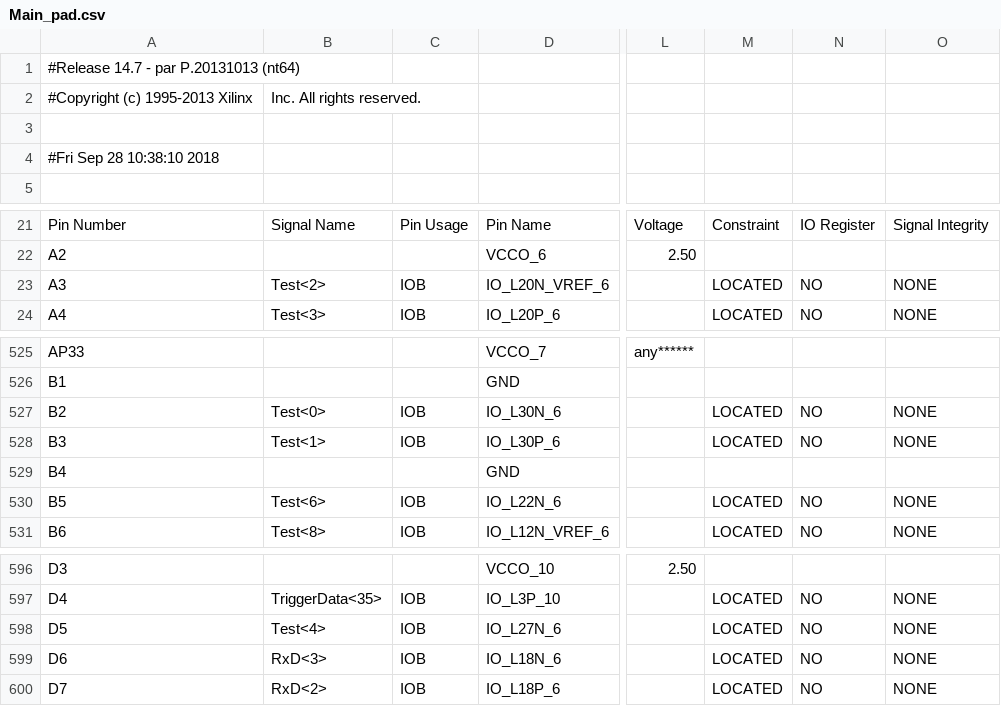
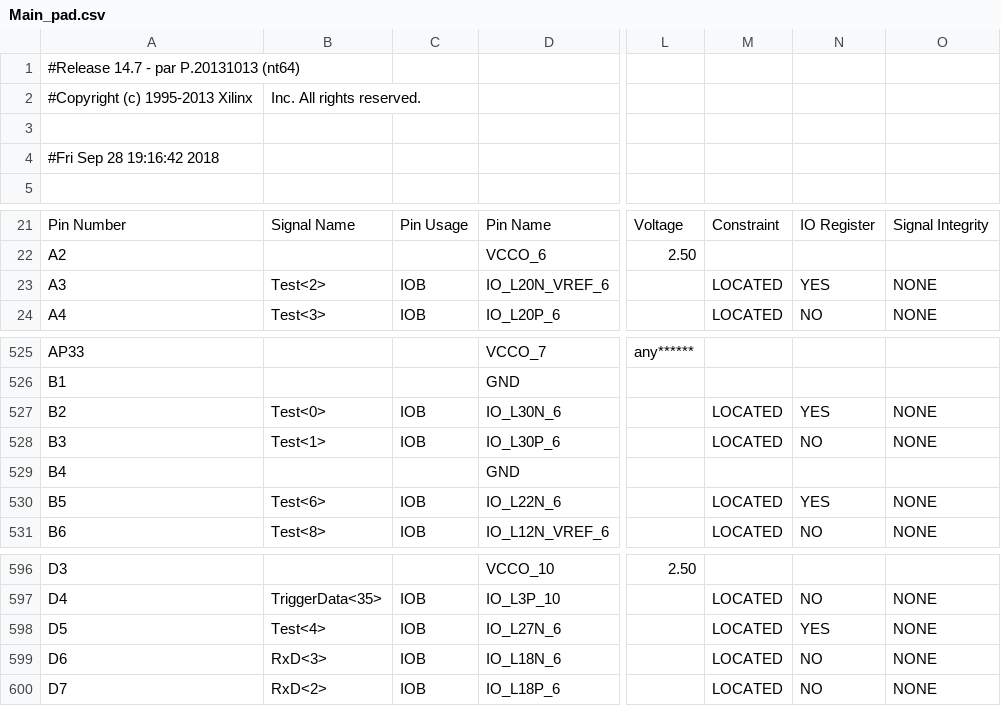
Before and after one commit to EpsLeonid/Pre-trigger, a CSV file: FPGA/Pre-trigger_Xilinx/Main_pad.csv, drawn as a sheet; only a part is shown, gaps mark what is left out; the diff names each change by its address in the sheet, - before the commit and + after, or states it on an @@ line.

```diff
--- a/FPGA/Pre-trigger_Xilinx/Main_pad.csv
+++ b/FPGA/Pre-trigger_Xilinx/Main_pad.csv
-A4: #Fri Sep 28 10:38:10 2018
+A4: #Fri Sep 28 19:16:42 2018
-N23: NO
+N23: YES
-N527: NO
+N527: YES
-N530: NO
+N530: YES
-N598: NO
+N598: YES
```
Also changed, not shown: 45 other files.
